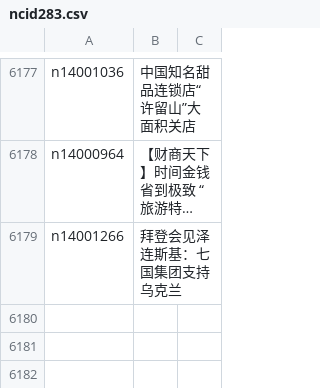
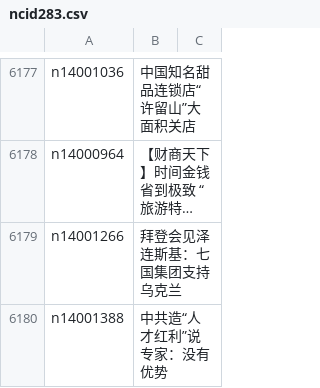
Before and after one commit to epic-marker/epoch-news, a CSV file: indexes/ncid283.csv, drawn as a sheet; only a part is shown, gaps mark what is left out; long unchanged cells end in …; the diff names each change by its address in the sheet, - before the commit and + after, or states it on an @@ line.

```diff
--- a/indexes/ncid283.csv
+++ b/indexes/ncid283.csv
+row 6180: n14001388 | 中共造“人才红利”说 专家：没有优势
```
Also changed, not shown: indexes/ncid1078159.csv, indexes/ncid282.csv, 32 other files.
